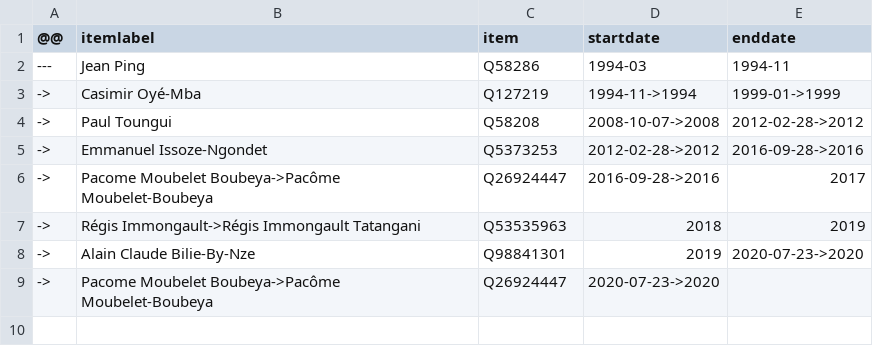
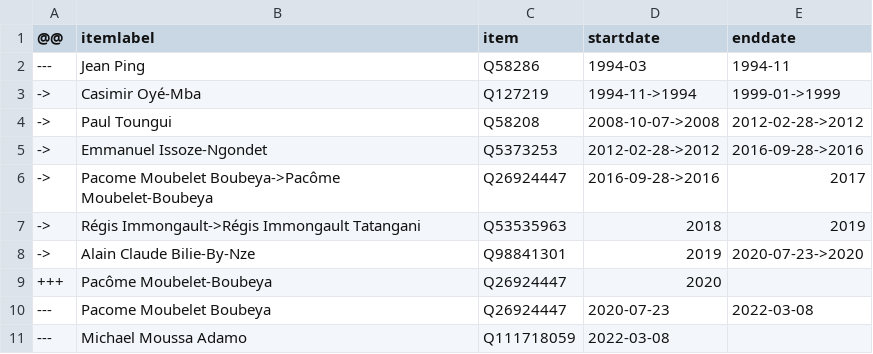
Before and after one commit to every-politician-scrapers/gabon-ministers, a CSV file: sources/minister-foreign/diff.csv, drawn as a sheet.

```diff
--- a/sources/minister-foreign/diff.csv
+++ b/sources/minister-foreign/diff.csv
@@ -8,2 +8,4 @@
 ->,Alain Claude Bilie-By-Nze,Q98841301,2019,2020-07-23->2020
-->,Pacome Moubelet Boubeya->Pacôme Moubelet-Boubeya,Q26924447,2020-07-23->2020,
++++,Pacôme Moubelet-Boubeya,Q26924447,2020,
+---,Pacome Moubelet Boubeya,Q26924447,2020-07-23,2022-03-08
+---,Michael Moussa Adamo,Q111718059,2022-03-08,
```
Also changed, not shown: sources/minister-foreign/wikidata.csv.
